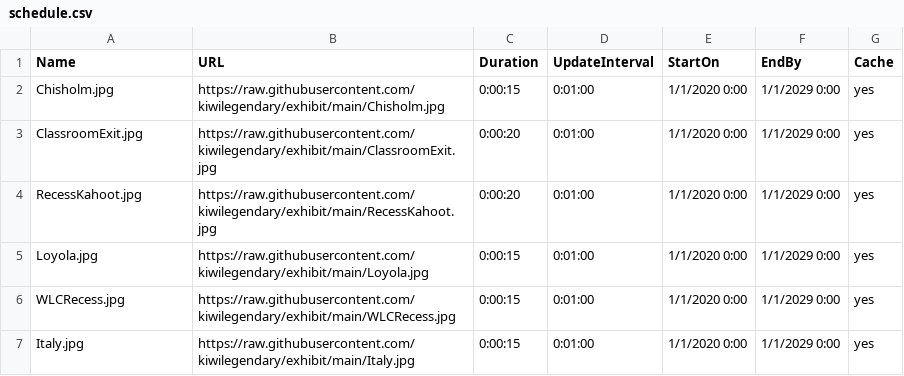
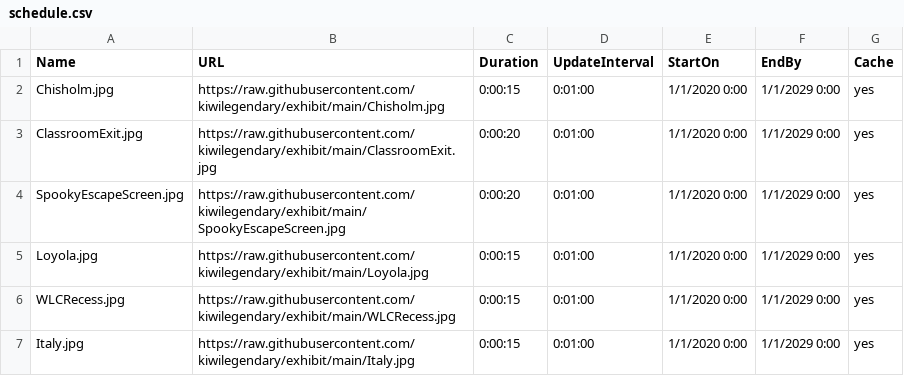
Before and after one commit to kiwilegendary/exhibit, a CSV file: schedule.csv, drawn as a sheet; only a part is shown.

Commit message:
Update schedule.csv

```diff
--- a/schedule.csv
+++ b/schedule.csv
@@ -3,3 +3,3 @@ Chisholm.jpg,https://raw.githubusercontent.com/kiwilegendary/exhibit/main/Chisho
 ClassroomExit.jpg,https://raw.githubusercontent.com/kiwilegendary/exhibit/main/ClassroomExit.jpg,0:00:20,0:01:00,1/1/2020 0:00,1/1/2029 0:00,yes
-RecessKahoot.jpg,https://raw.githubusercontent.com/kiwilegendary/exhibit/main/RecessKahoot.jpg,0:00:20,0:01:00,1/1/2020 0:00,1/1/2029 0:00,yes
+SpookyEscapeScreen.jpg,https://raw.githubusercontent.com/kiwilegendary/exhibit/main/SpookyEscapeScreen.jpg,0:00:20,0:01:00,1/1/2020 0:00,1/1/2029 0:00,yes
 Loyola.jpg,https://raw.githubusercontent.com/kiwilegendary/exhibit/main/Loyola.jpg,0:00:15,0:01:00,1/1/2020 0:00,1/1/2029 0:00,yes
```
